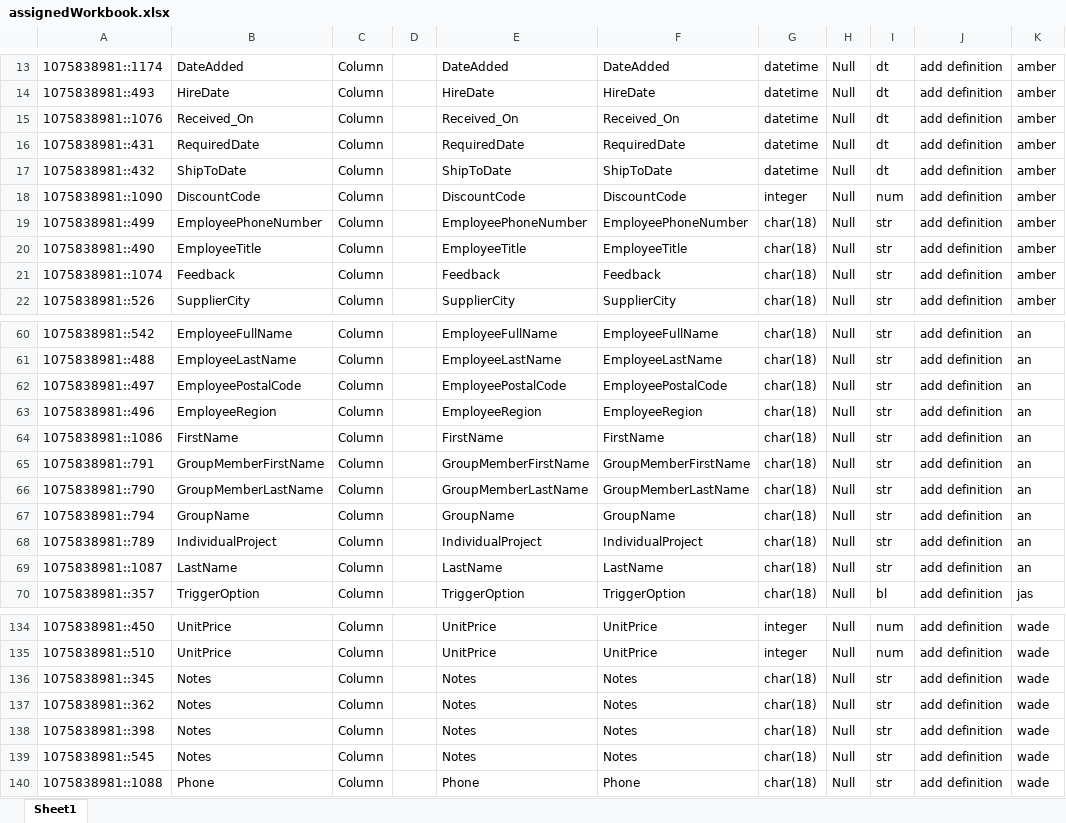
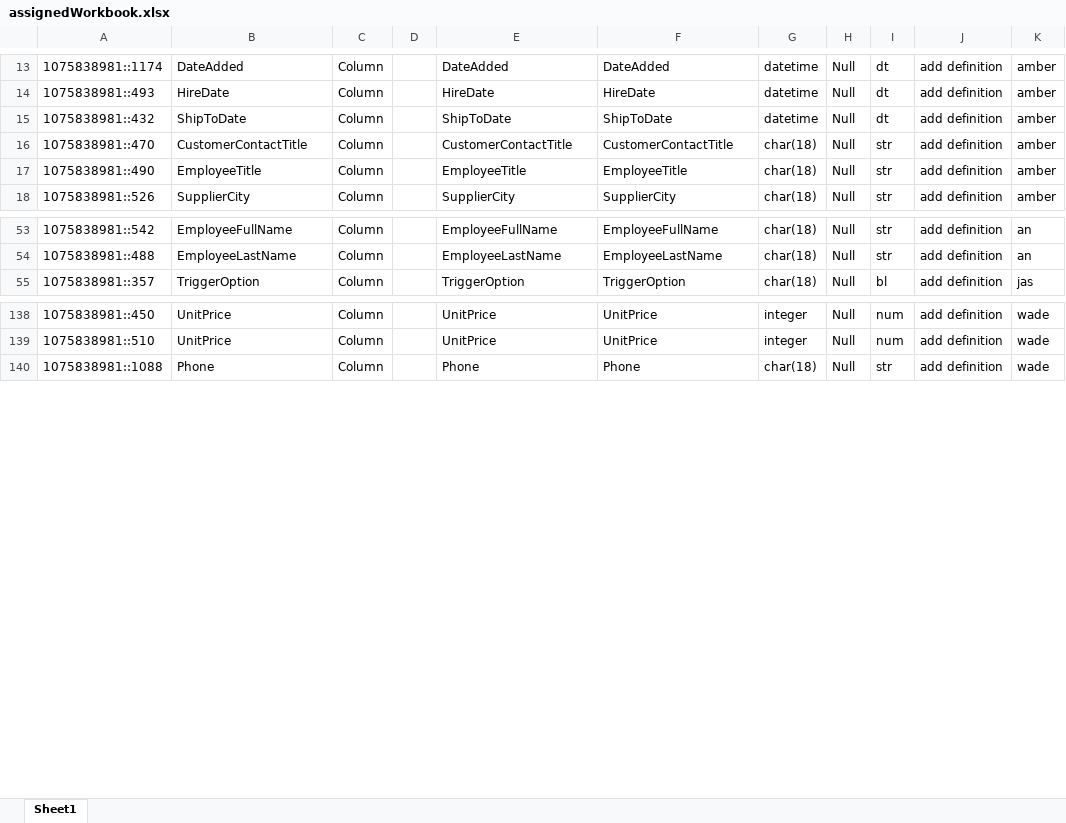
Before and after one commit to G915-2-Data-Modeling-381/Midterm-Group-Project, an Excel workbook: assignedWorkbook.xlsx, sheet Sheet1, drawn as a sheet; only a part is shown, gaps mark what is left out; values as stored, in another font and other column widths than the file's, no borders; removed rows and columns are numbered as before the commit, all else as after; the diff covers the shown part only; the diff names each change by its address in the sheet, - before the commit and + after, or states it on an @@ line.

```diff
--- a/assignedWorkbook.xlsx (sheet Sheet1)
+++ b/assignedWorkbook.xlsx (sheet Sheet1)
-row 15: 1075838981::1076 | Received_On | Column |  | Received_On | Received_On | datetime | Null | dt | add definition | amber
-row 16: 1075838981::431 | RequiredDate | Column |  | RequiredDate | RequiredDate | datetime | Null | dt | add definition | amber
-row 18: 1075838981::1090 | DiscountCode | Column |  | DiscountCode | DiscountCode | integer | Null | num | add definition | amber
-A16: 1075838981::499
+A16: 1075838981::470
-B16: EmployeePhoneNumber
+B16: CustomerContactTitle
-E16: EmployeePhoneNumber
+E16: CustomerContactTitle
-F16: EmployeePhoneNumber
+F16: CustomerContactTitle
-row 21: 1075838981::1074 | Feedback | Column |  | Feedback | Feedback | char(18) | Null | str | add definition | amber
-row 62: 1075838981::497 | EmployeePostalCode | Column |  | EmployeePostalCode | EmployeePostalCode | char(18) | Null | str | add definition | an
-row 63: 1075838981::496 | EmployeeRegion | Column |  | EmployeeRegion | EmployeeRegion | char(18) | Null | str | add definition | an
-row 64: 1075838981::1086 | FirstName | Column |  | FirstName | FirstName | char(18) | Null | str | add definition | an
-row 65: 1075838981::791 | GroupMemberFirstName | Column |  | GroupMemberFirstName | GroupMemberFirstName | char(18) | Null | str | add definition | an
-row 66: 1075838981::790 | GroupMemberLastName | Column |  | GroupMemberLastName | GroupMemberLastName | char(18) | Null | str | add definition | an
-row 67: 1075838981::794 | GroupName | Column |  | GroupName | GroupName | char(18) | Null | str | add definition | an
-row 68: 1075838981::789 | IndividualProject | Column |  | IndividualProject | IndividualProject | char(18) | Null | str | add definition | an
-row 69: 1075838981::1087 | LastName | Column |  | LastName | LastName | char(18) | Null | str | add definition | an
-row 136: 1075838981::345 | Notes | Column |  | Notes | Notes | char(18) | Null | str | add definition | wade
-row 137: 1075838981::362 | Notes | Column |  | Notes | Notes | char(18) | Null | str | add definition | wade
-row 138: 1075838981::398 | Notes | Column |  | Notes | Notes | char(18) | Null | str | add definition | wade
-row 139: 1075838981::545 | Notes | Column |  | Notes | Notes | char(18) | Null | str | add definition | wade
```
Also changed, not shown: 24 added rows, 8 removed rows and 5 edited cells elsewhere in this sheet.
